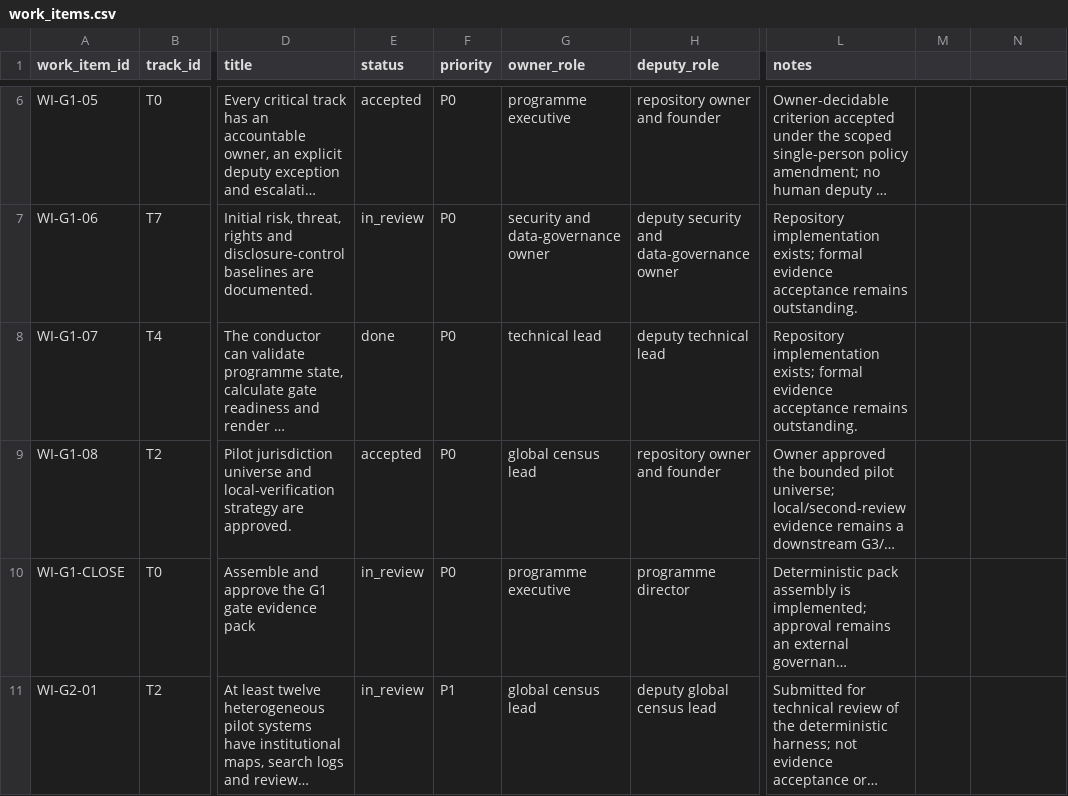
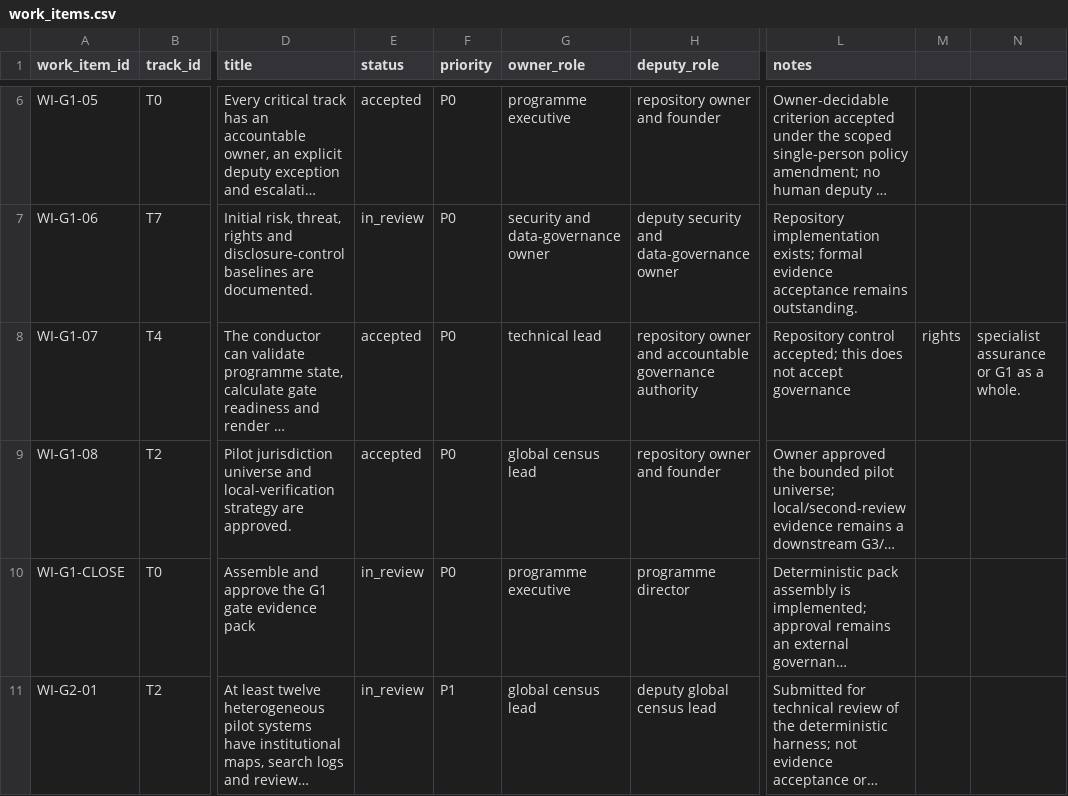
Before and after one commit to edithatogo/global-family-justice-data, a CSV file: programme/work_items.csv, drawn as a sheet; only a part is shown, gaps mark what is left out; long unchanged cells end in …; the diff names each change by its address in the sheet, - before the commit and + after, or states it on an @@ line.

Commit message:
Normalize accepted G1 control status

```diff
--- a/programme/work_items.csv
+++ b/programme/work_items.csv
-E8 (status): done
+E8 (status): accepted
-H8 (deputy_role): deputy technical lead
+H8 (deputy_role): repository owner and accountable governance authority
-L8 (notes): Repository implementation exists; formal evidence acceptance remains outstanding.
+L8 (notes): Repository control accepted; this does not accept governance
-M8: (empty)
+M8: rights
-N8: (empty)
+N8: specialist assurance or G1 as a whole.
```
Also changed, not shown: 2 other files.
